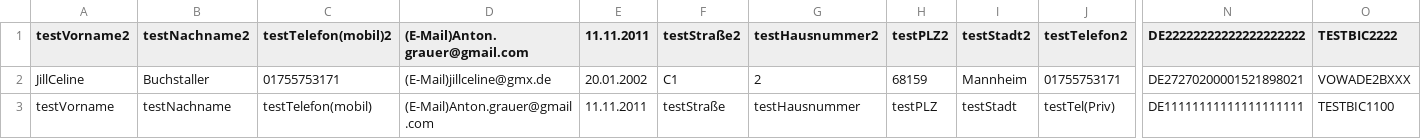
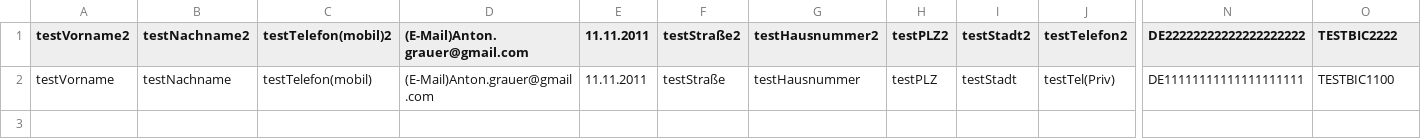
Before and after one commit to AntonGrauer/AKB_Mitgliederverwaltung, a CSV file: Vorlage_BVH.csv, drawn as a sheet; only a part is shown, gaps mark what is left out; rows hold the shown columns only; the diff names each change by its address in the sheet, - before the commit and + after, or states it on an @@ line.

```diff
--- a/Vorlage_BVH.csv
+++ b/Vorlage_BVH.csv
-row 2: JillCeline | Buchstaller | 01755753171 | (E-Mail)jillceline@gmx.de | 20.01.2002 | C1 | 2 | 68159 | Mannheim | 01755753171 | DE27270200001521898021 | VOWADE2BXXX
```
Also changed, not shown: Vorlage_GSuite.csv, 1 other file.
